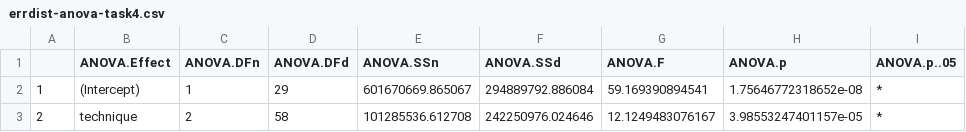
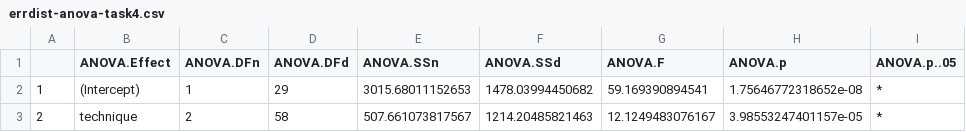
Before and after one commit to AdamBaker01134/ShadowMarks_StudySystem, a CSV file: data/task4/errdist-anova-task4.csv, drawn as a sheet; only a part is shown; the diff names each change by its address in the sheet, - before the commit and + after, or states it on an @@ line.

Commit message:
Made minor adjustments to charts. Added means section to gather ANOVA means.

```diff
--- a/data/task4/errdist-anova-task4.csv
+++ b/data/task4/errdist-anova-task4.csv
-E2 (ANOVA.SSn): 601670669.865067
+E2 (ANOVA.SSn): 3015.68011152653
-F2 (ANOVA.SSd): 294889792.886084
+F2 (ANOVA.SSd): 1478.03994450682
-E3 (ANOVA.SSn): 101285536.612708
+E3 (ANOVA.SSn): 507.661073817567
-F3 (ANOVA.SSd): 242250976.024646
+F3 (ANOVA.SSd): 1214.20485821463
```
Also changed, not shown: 3 other files.
